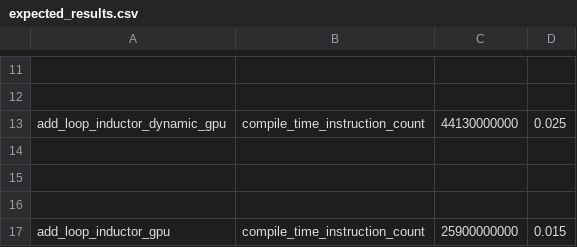
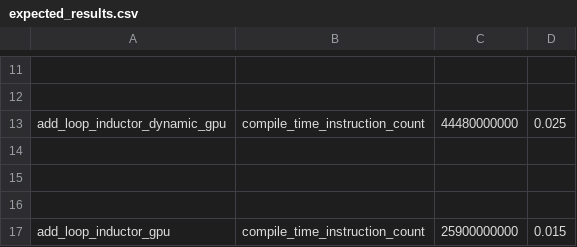
Before and after one commit to Szebebnigblack/pytorch, a CSV file: benchmarks/dynamo/pr_time_benchmarks/expected_results.csv, drawn as a sheet; only a part is shown, gaps mark what is left out; the diff names each change by its address in the sheet, - before the commit and + after, or states it on an @@ line.

Commit message:
Revert "[inductor][dynamo] Include operator name in size/stride/alignment assertion (#152353)"
This reverts commit 725bbb6b5fffa2f2d219a0692ed27e376c9dd48a.

Reverted https://github.com/pytorch/pytorch/pull/152353 on behalf of https://github.com/jeanschmidt due to seems to have broken a few internal tests, @jansel may you help the author get his PR merged? ([comment](https://github.com/pytorch/pytorch/pull/152353#issuecomment-2885997862))

```diff
--- a/benchmarks/dynamo/pr_time_benchmarks/expected_results.csv
+++ b/benchmarks/dynamo/pr_time_benchmarks/expected_results.csv
-C13: 44130000000
+C13: 44480000000
```
Also changed, not shown: 6 other files.
